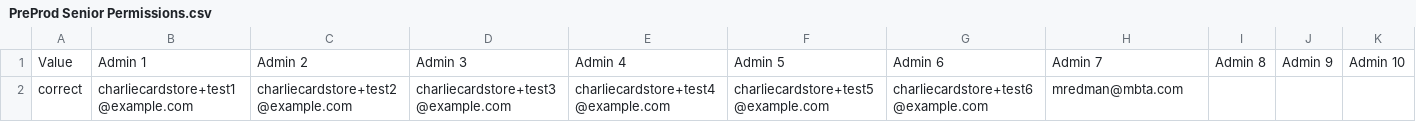
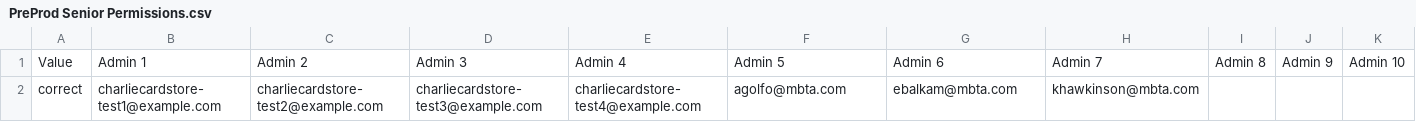
Before and after one commit to mbta/reduced_fares, a CSV file: data_sources/PreProd Senior Permissions.csv, drawn as a sheet; only a part is shown; the diff names each change by its address in the sheet, - before the commit and + after, or states it on an @@ line.

Commit message:
add ctd users to PreProd SG data source

```diff
--- a/data_sources/PreProd Senior Permissions.csv
+++ b/data_sources/PreProd Senior Permissions.csv
-B2: charliecardstore+test1@example.com
+B2: charliecardstore-test1@example.com
-C2: charliecardstore+test2@example.com
+C2: charliecardstore-test2@example.com
-D2: charliecardstore+test3@example.com
+D2: charliecardstore-test3@example.com
-E2: charliecardstore+test4@example.com
+E2: charliecardstore-test4@example.com
-F2: charliecardstore+test5@example.com
+F2: agolfo@mbta.com
-G2: charliecardstore+test6@example.com
+G2: ebalkam@mbta.com
-H2: mredman@mbta.com
+H2: khawkinson@mbta.com
```
Also changed, not shown: data_sources/Training Senior Permissions.csv.
